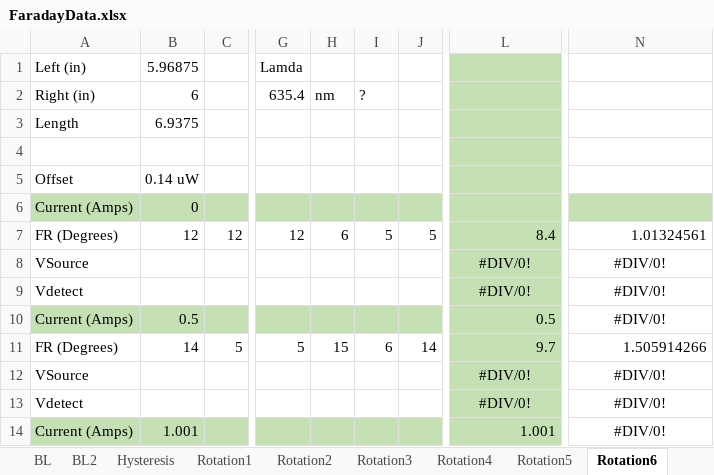
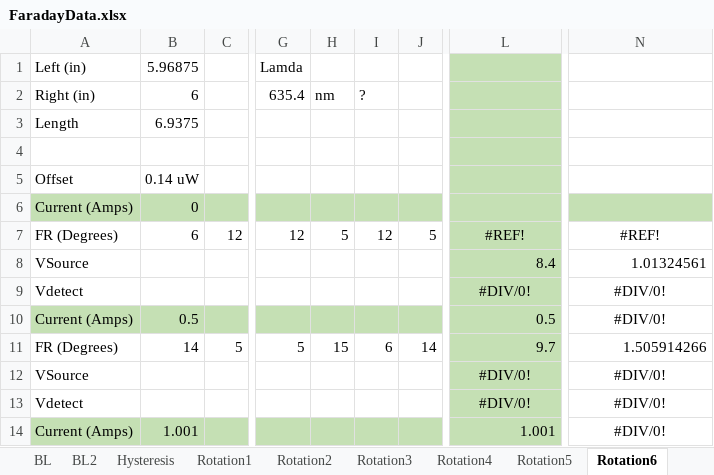
Before and after one commit to hswanson13/Experimetnal2, an Excel workbook: FaradayData.xlsx, sheet Rotation6, drawn as a sheet; only a part is shown, gaps mark what is left out; values as stored, in another font and other column widths than the file's, no borders; the diff names each change by its address in the sheet, - before the commit and + after, or states it on an @@ line.

```diff
--- a/FaradayData.xlsx (sheet Rotation6)
+++ b/FaradayData.xlsx (sheet Rotation6)
-B7: 12
+B7: 6
-H7: 6
+H7: 5
-I7: 5
+I7: 12
-L7: 8.4
+L7: #REF!
-L7 alignment: right
+L7 alignment: center
-N7: 1.01324561
+N7: #REF!
-N7 alignment: right
+N7 alignment: center
-L8: #DIV/0!
+L8: 8.4
-L8 alignment: center
+L8 alignment: right
-N8: #DIV/0!
+N8: 1.01324561
-N8 alignment: center
+N8 alignment: right
```
Also changed, not shown: sheet Hysteresis, sheet Rotation4, other sheet tabs, charts or pictures, 1 other file.
